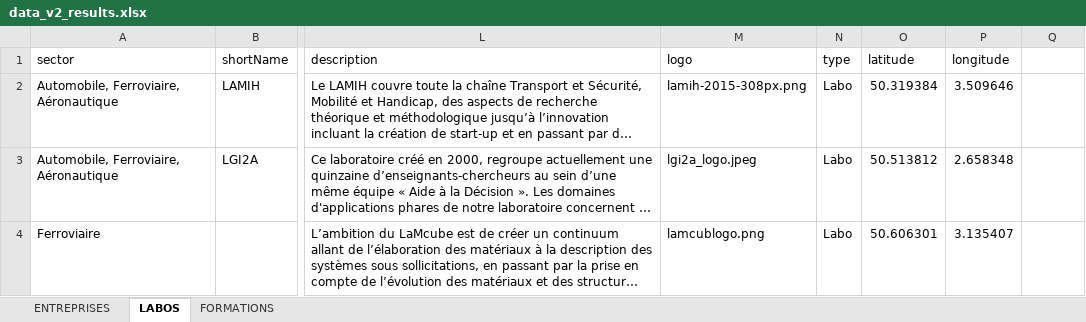
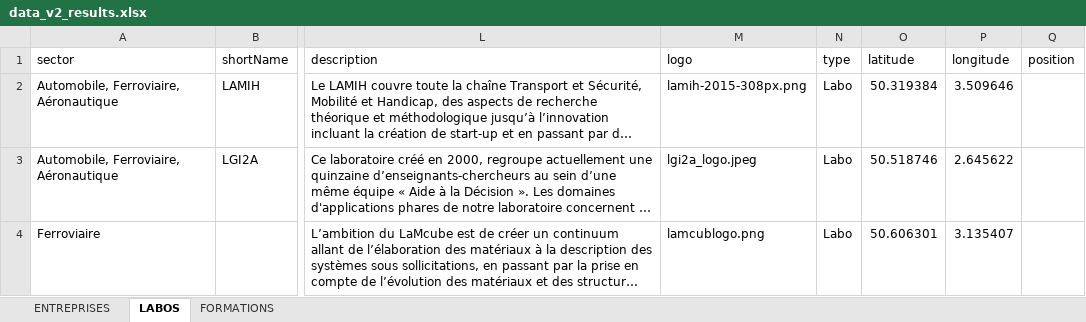
Before and after one commit to nggrekkodev/imtd-server, an Excel workbook: scripts/data_v2_results.xlsx, sheet LABOS, drawn as a sheet; only a part is shown, gaps mark what is left out; long unchanged cells end in …; values as stored, in another font and other column widths than the file's, no borders; the diff names each change by its address in the sheet, - before the commit and + after, or states it on an @@ line.

```diff
--- a/scripts/data_v2_results.xlsx (sheet LABOS)
+++ b/scripts/data_v2_results.xlsx (sheet LABOS)
-Q1: (empty)
+Q1: position
-O3 (latitude): 50.513812
+O3 (latitude): 50.518746
-P3 (longitude): 2.658348
+P3 (longitude): 2.645622
```
Also changed, not shown: sheet FORMATIONS, sheet ENTREPRISES, 12 other files.
